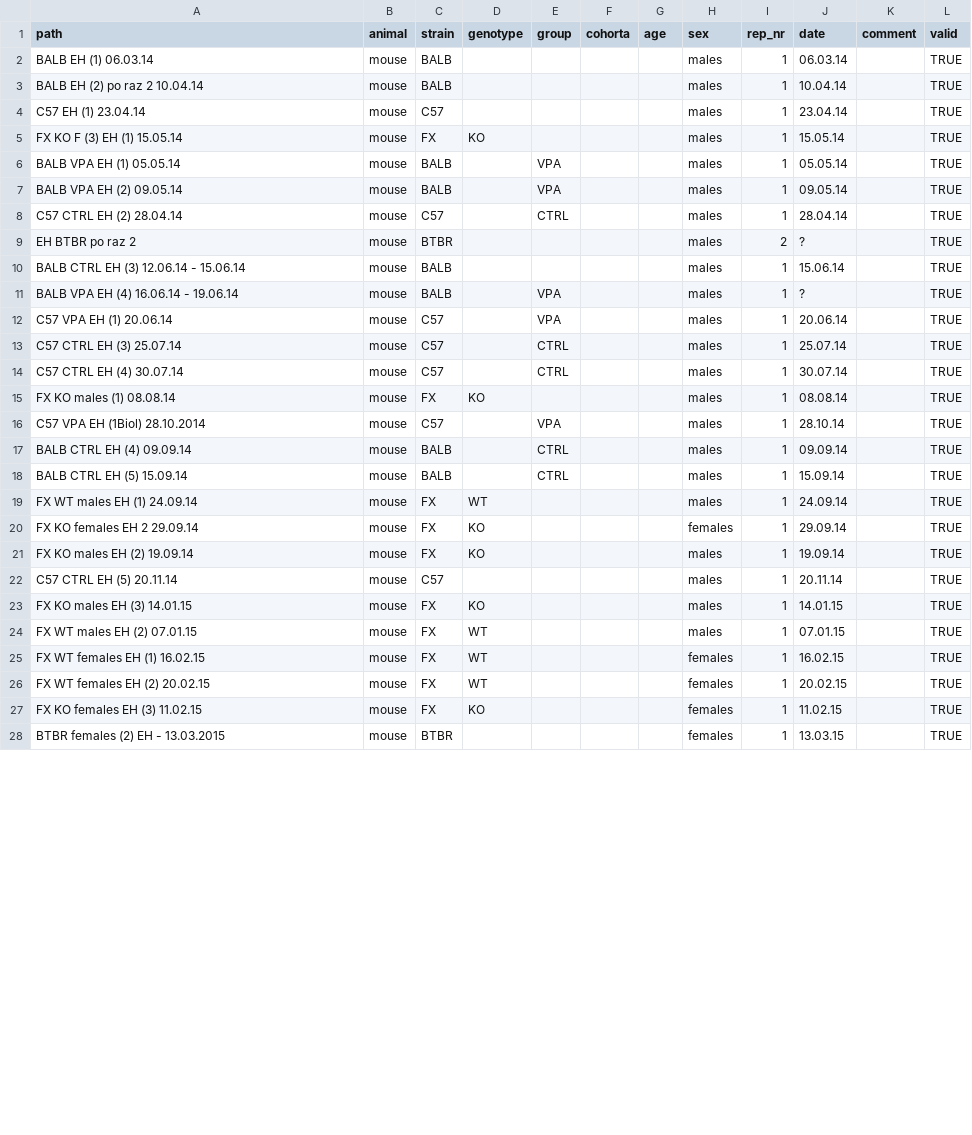
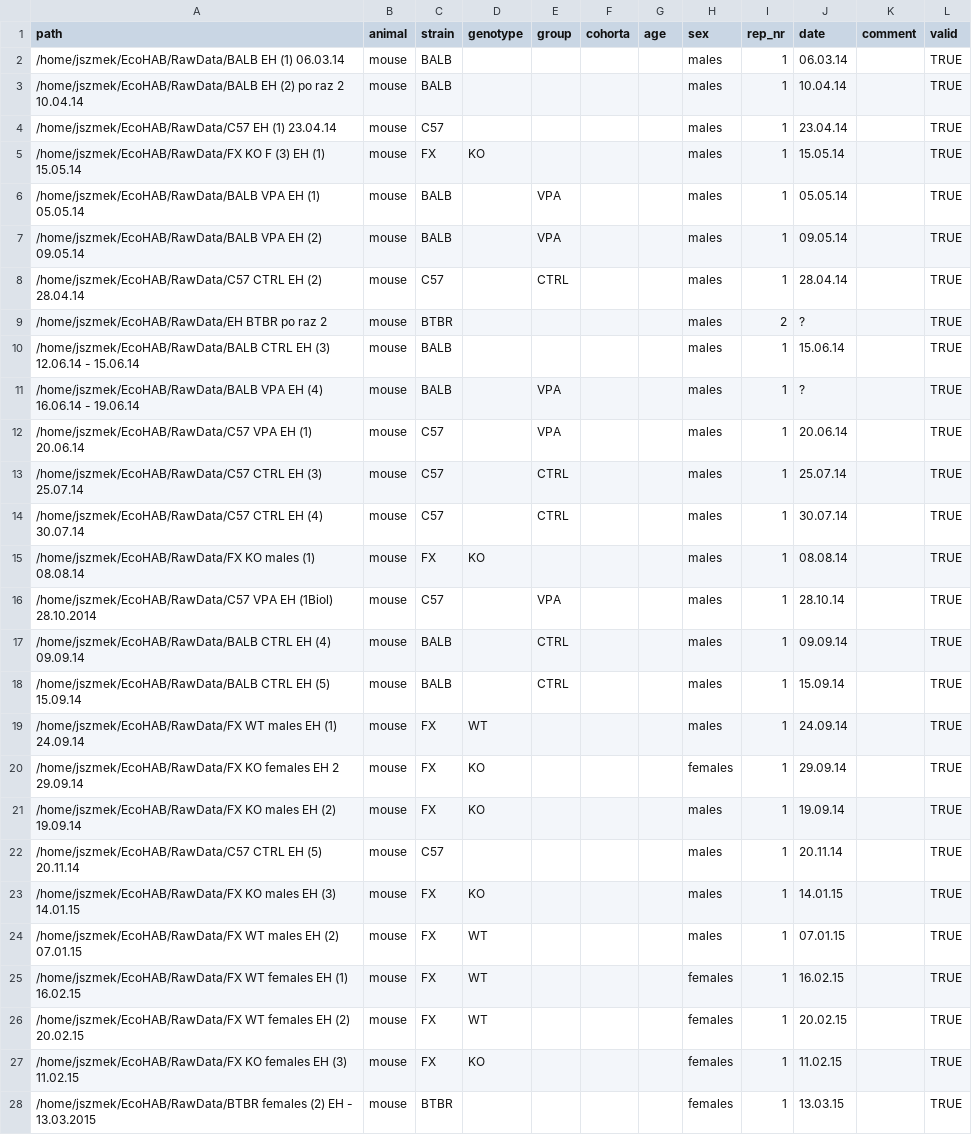
Before and after one commit to Neuroinflab/pyEcoHAB, a CSV file: EcoHAB/experiments_desc.csv, drawn as a sheet; only a part is shown; the diff covers the shown part only.

Commit message:
Use full path in config

```diff
--- a/EcoHAB/experiments_desc.csv
+++ b/EcoHAB/experiments_desc.csv
@@ -1,28 +1,28 @@
 path,animal,strain,genotype,group,cohorta,age,sex,rep_nr,date,comment,valid
-BALB EH (1) 06.03.14,mouse,BALB,,,,,males,1,06.03.14,,TRUE
-BALB EH (2) po raz 2 10.04.14,mouse,BALB,,,,,males,1,10.04.14,,TRUE
-C57 EH (1) 23.04.14,mouse,C57,,,,,males,1,23.04.14,,TRUE
-FX KO F (3) EH (1) 15.05.14,mouse,FX,KO,,,,males,1,15.05.14,,TRUE
-BALB VPA EH (1) 05.05.14,mouse,BALB,,VPA,,,males,1,05.05.14,,TRUE
-BALB VPA EH (2) 09.05.14,mouse,BALB,,VPA,,,males,1,09.05.14,,TRUE
-C57 CTRL EH (2) 28.04.14,mouse,C57,,CTRL,,,males,1,28.04.14,,TRUE
-EH BTBR po raz 2,mouse,BTBR,,,,,males,2,?,,TRUE
-BALB CTRL EH (3) 12.06.14 - 15.06.14,mouse,BALB,,,,,males,1,15.06.14,,TRUE
-BALB VPA EH (4) 16.06.14 - 19.06.14,mouse,BALB,,VPA,,,males,1,?,,TRUE
-C57 VPA EH (1) 20.06.14,mouse,C57,,VPA,,,males,1,20.06.14,,TRUE
-C57 CTRL EH (3) 25.07.14,mouse,C57,,CTRL,,,males,1,25.07.14,,TRUE
-C57 CTRL EH (4) 30.07.14,mouse,C57,,CTRL,,,males,1,30.07.14,,TRUE
-FX KO males (1) 08.08.14,mouse,FX,KO,,,,males,1,08.08.14,,TRUE
-C57 VPA EH (1Biol) 28.10.2014,mouse,C57,,VPA,,,males,1,28.10.14,,TRUE
-BALB CTRL EH (4) 09.09.14,mouse,BALB,,CTRL,,,males,1,09.09.14,,TRUE
-BALB CTRL EH (5) 15.09.14,mouse,BALB,,CTRL,,,males,1,15.09.14,,TRUE
-FX WT males EH (1) 24.09.14,mouse,FX,WT,,,,males,1,24.09.14,,TRUE
-FX KO females EH 2 29.09.14,mouse,FX,KO,,,,females,1,29.09.14,,TRUE
-FX KO males EH (2) 19.09.14,mouse,FX,KO,,,,males,1,19.09.14,,TRUE
-C57 CTRL EH (5) 20.11.14,mouse,C57,,,,,males,1,20.11.14,,TRUE
-FX KO males EH (3) 14.01.15,mouse,FX,KO,,,,males,1,14.01.15,,TRUE
-FX WT males EH (2) 07.01.15,mouse,FX,WT,,,,males,1,07.01.15,,TRUE
-FX WT females EH (1) 16.02.15,mouse,FX,WT,,,,females,1,16.02.15,,TRUE
-FX WT females EH (2) 20.02.15,mouse,FX,WT,,,,females,1,20.02.15,,TRUE
-FX KO females EH (3) 11.02.15,mouse,FX,KO,,,,females,1,11.02.15,,TRUE
-BTBR females (2) EH - 13.03.2015,mouse,BTBR,,,,,females,1,13.03.15,,TRUE
+/home/jszmek/EcoHAB/RawData/BALB EH (1) 06.03.14,mouse,BALB,,,,,males,1,06.03.14,,TRUE
+/home/jszmek/EcoHAB/RawData/BALB EH (2) po raz 2 10.04.14,mouse,BALB,,,,,males,1,10.04.14,,TRUE
+/home/jszmek/EcoHAB/RawData/C57 EH (1) 23.04.14,mouse,C57,,,,,males,1,23.04.14,,TRUE
+/home/jszmek/EcoHAB/RawData/FX KO F (3) EH (1) 15.05.14,mouse,FX,KO,,,,males,1,15.05.14,,TRUE
+/home/jszmek/EcoHAB/RawData/BALB VPA EH (1) 05.05.14,mouse,BALB,,VPA,,,males,1,05.05.14,,TRUE
+/home/jszmek/EcoHAB/RawData/BALB VPA EH (2) 09.05.14,mouse,BALB,,VPA,,,males,1,09.05.14,,TRUE
+/home/jszmek/EcoHAB/RawData/C57 CTRL EH (2) 28.04.14,mouse,C57,,CTRL,,,males,1,28.04.14,,TRUE
+/home/jszmek/EcoHAB/RawData/EH BTBR po raz 2,mouse,BTBR,,,,,males,2,?,,TRUE
+/home/jszmek/EcoHAB/RawData/BALB CTRL EH (3) 12.06.14 - 15.06.14,mouse,BALB,,,,,males,1,15.06.14,,TRUE
+/home/jszmek/EcoHAB/RawData/BALB VPA EH (4) 16.06.14 - 19.06.14,mouse,BALB,,VPA,,,males,1,?,,TRUE
+/home/jszmek/EcoHAB/RawData/C57 VPA EH (1) 20.06.14,mouse,C57,,VPA,,,males,1,20.06.14,,TRUE
+/home/jszmek/EcoHAB/RawData/C57 CTRL EH (3) 25.07.14,mouse,C57,,CTRL,,,males,1,25.07.14,,TRUE
+/home/jszmek/EcoHAB/RawData/C57 CTRL EH (4) 30.07.14,mouse,C57,,CTRL,,,males,1,30.07.14,,TRUE
+/home/jszmek/EcoHAB/RawData/FX KO males (1) 08.08.14,mouse,FX,KO,,,,males,1,08.08.14,,TRUE
+/home/jszmek/EcoHAB/RawData/C57 VPA EH (1Biol) 28.10.2014,mouse,C57,,VPA,,,males,1,28.10.14,,TRUE
+/home/jszmek/EcoHAB/RawData/BALB CTRL EH (4) 09.09.14,mouse,BALB,,CTRL,,,males,1,09.09.14,,TRUE
+/home/jszmek/EcoHAB/RawData/BALB CTRL EH (5) 15.09.14,mouse,BALB,,CTRL,,,males,1,15.09.14,,TRUE
+/home/jszmek/EcoHAB/RawData/FX WT males EH (1) 24.09.14,mouse,FX,WT,,,,males,1,24.09.14,,TRUE
+/home/jszmek/EcoHAB/RawData/FX KO females EH 2 29.09.14,mouse,FX,KO,,,,females,1,29.09.14,,TRUE
+/home/jszmek/EcoHAB/RawData/FX KO males EH (2) 19.09.14,mouse,FX,KO,,,,males,1,19.09.14,,TRUE
+/home/jszmek/EcoHAB/RawData/C57 CTRL EH (5) 20.11.14,mouse,C57,,,,,males,1,20.11.14,,TRUE
+/home/jszmek/EcoHAB/RawData/FX KO males EH (3) 14.01.15,mouse,FX,KO,,,,males,1,14.01.15,,TRUE
+/home/jszmek/EcoHAB/RawData/FX WT males EH (2) 07.01.15,mouse,FX,WT,,,,males,1,07.01.15,,TRUE
+/home/jszmek/EcoHAB/RawData/FX WT females EH (1) 16.02.15,mouse,FX,WT,,,,females,1,16.02.15,,TRUE
+/home/jszmek/EcoHAB/RawData/FX WT females EH (2) 20.02.15,mouse,FX,WT,,,,females,1,20.02.15,,TRUE
+/home/jszmek/EcoHAB/RawData/FX KO females EH (3) 11.02.15,mouse,FX,KO,,,,females,1,11.02.15,,TRUE
+/home/jszmek/EcoHAB/RawData/BTBR females (2) EH - 13.03.2015,mouse,BTBR,,,,,females,1,13.03.15,,TRUE
```
Also changed, not shown: 23 edited cells elsewhere in this file, 1 other file.
